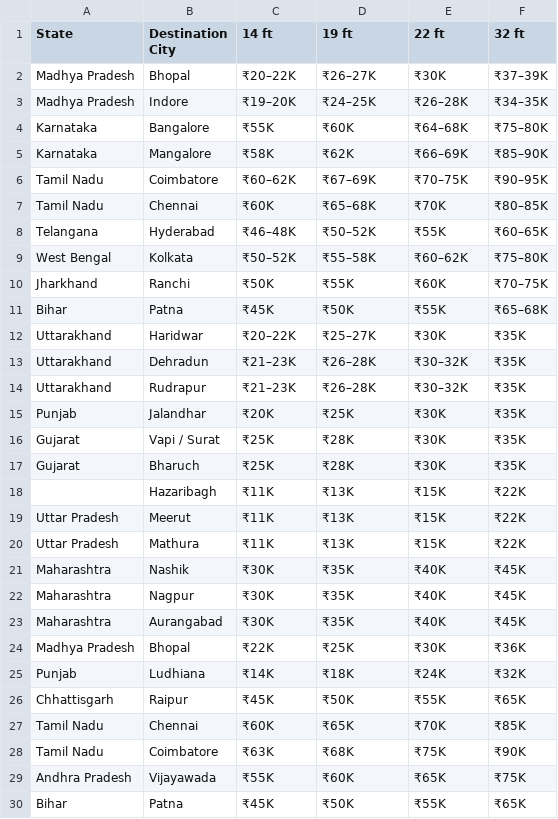
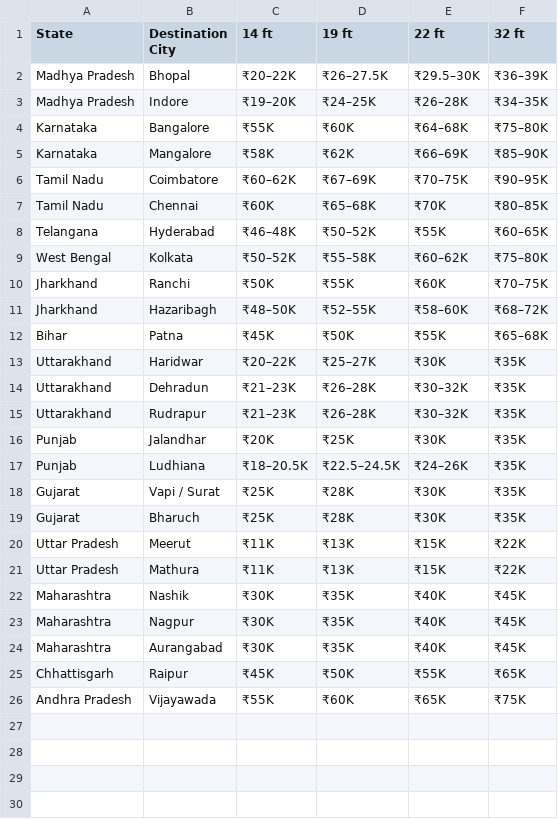
Before and after one commit to ParthK0/SHree-Krishna-group, a CSV file: jaipur_transport_rates.csv, drawn as a sheet.

```diff
--- a/jaipur_transport_rates.csv
+++ b/jaipur_transport_rates.csv
@@ -1,3 +1,3 @@
 State,Destination City,14 ft,19 ft,22 ft,32 ft
-Madhya Pradesh,Bhopal,₹20–22K,₹26–27K,₹30K,₹37–39K
+Madhya Pradesh,Bhopal,₹20–22K,₹26–27.5K,₹29.5–30K,₹36–39K
 Madhya Pradesh,Indore,₹19–20K,₹24–25K,₹26–28K,₹34–35K
@@ -10,2 +10,3 @@ West Bengal,Kolkata,₹50–52K,₹55–58K,₹60–62K,₹75–80K
 Jharkhand,Ranchi,₹50K,₹55K,₹60K,₹70–75K
+Jharkhand,Hazaribagh,₹48–50K,₹52–55K,₹58–60K,₹68–72K
 Bihar,Patna,₹45K,₹50K,₹55K,₹65–68K
@@ -15,5 +16,5 @@ Uttarakhand,Rudrapur,₹21–23K,₹26–28K,₹30–32K,₹35K
 Punjab,Jalandhar,₹20K,₹25K,₹30K,₹35K
+Punjab,Ludhiana,₹18–20.5K,₹22.5–24.5K,₹24–26K,₹35K
 Gujarat,Vapi / Surat,₹25K,₹28K,₹30K,₹35K
 Gujarat,Bharuch,₹25K,₹28K,₹30K,₹35K
-,Hazaribagh,₹11K,₹13K,₹15K,₹22K
 Uttar Pradesh,Meerut,₹11K,₹13K,₹15K,₹22K
@@ -23,8 +24,3 @@ Maharashtra,Nagpur,₹30K,₹35K,₹40K,₹45K
 Maharashtra,Aurangabad,₹30K,₹35K,₹40K,₹45K
-Madhya Pradesh,Bhopal,₹22K,₹25K,₹30K,₹36K
-Punjab,Ludhiana,₹14K,₹18K,₹24K,₹32K
 Chhattisgarh,Raipur,₹45K,₹50K,₹55K,₹65K
-Tamil Nadu,Chennai,₹60K,₹65K,₹70K,₹85K
-Tamil Nadu,Coimbatore,₹63K,₹68K,₹75K,₹90K
 Andhra Pradesh,Vijayawada,₹55K,₹60K,₹65K,₹75K
-Bihar,Patna,₹45K,₹50K,₹55K,₹65K
```
Also changed, not shown: 9 other files.
